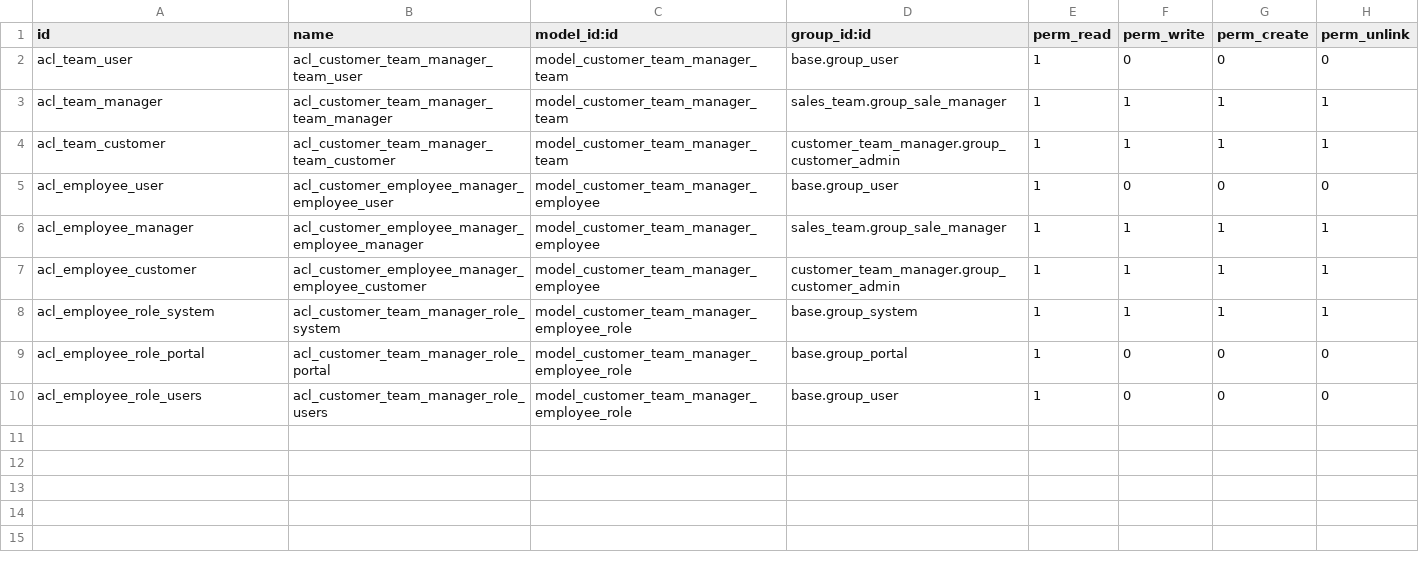
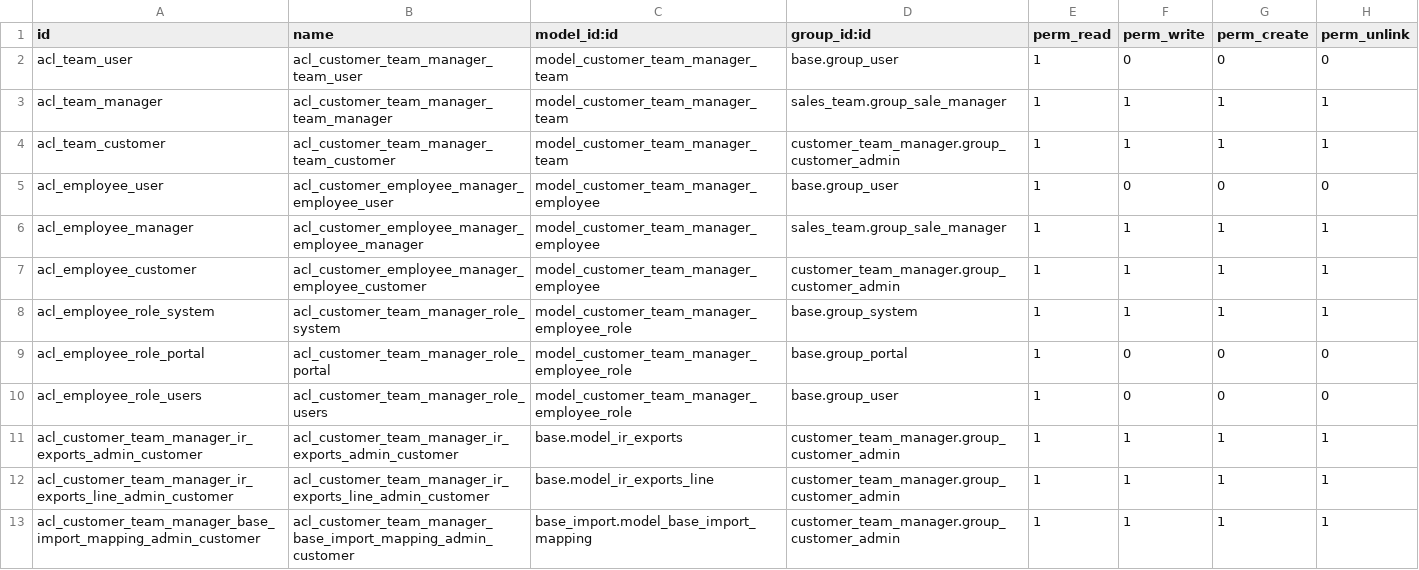
Before and after one commit to commown/commown-odoo-addons, a CSV file: customer_team_manager/security/ir.model.access.csv, drawn as a sheet.

Commit message:
Grant customer team admins the permission to import/ export
This would require specific tests.

```diff
--- a/customer_team_manager/security/ir.model.access.csv
+++ b/customer_team_manager/security/ir.model.access.csv
@@ -10 +10,4 @@ acl_employee_role_portal,acl_customer_team_manager_role_portal,model_customer_te
 acl_employee_role_users,acl_customer_team_manager_role_users,model_customer_team_manager_employee_role,base.group_user,1,0,0,0
+acl_customer_team_manager_ir_exports_admin_customer,acl_customer_team_manager_ir_exports_admin_customer,base.model_ir_exports,customer_team_manager.group_customer_admin,1,1,1,1
+acl_customer_team_manager_ir_exports_line_admin_customer,acl_customer_team_manager_ir_exports_line_admin_customer,base.model_ir_exports_line,customer_team_manager.group_customer_admin,1,1,1,1
+acl_customer_team_manager_base_import_mapping_admin_customer,acl_customer_team_manager_base_import_mapping_admin_customer,base_import.model_base_import_mapping,customer_team_manager.group_customer_admin,1,1,1,1
```
Also changed, not shown: 1 other file.
